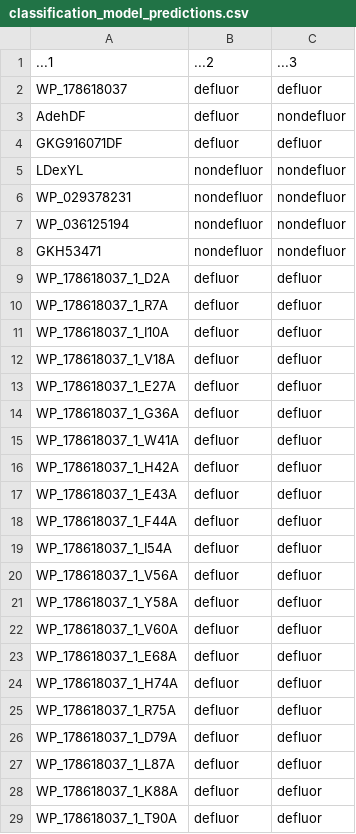
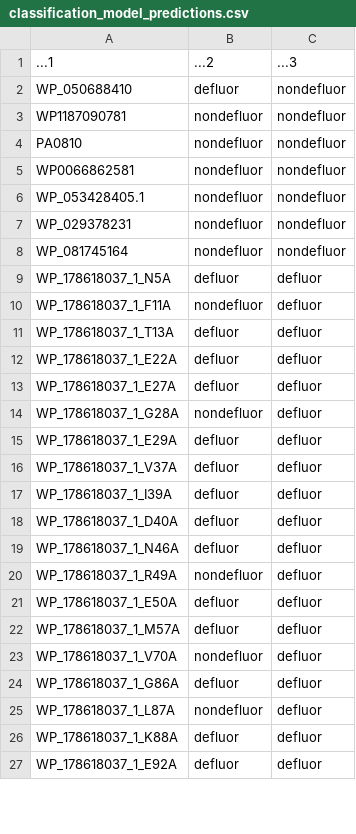
Before and after one commit to MSM-group/gut_microbe_defluorination_paper, a CSV file: machine_learning/output/classification_model_predictions.csv, drawn as a sheet; only a part is shown; the diff covers the shown part only.

```diff
--- a/machine_learning/output/classification_model_predictions.csv
+++ b/machine_learning/output/classification_model_predictions.csv
@@ -1,29 +1,27 @@
 ...1,...2,...3
-WP_178618037,defluor,defluor
-AdehDF,defluor,nondefluor
-GKG916071DF,defluor,defluor
-LDexYL,nondefluor,nondefluor
+WP_050688410,defluor,nondefluor
+WP1187090781,nondefluor,nondefluor
+PA0810,nondefluor,nondefluor
+WP0066862581,nondefluor,nondefluor
+WP_053428405.1,nondefluor,nondefluor
 WP_029378231,nondefluor,nondefluor
-WP_036125194,nondefluor,nondefluor
-GKH53471,nondefluor,nondefluor
-WP_178618037_1_D2A,defluor,defluor
-WP_178618037_1_R7A,defluor,defluor
-WP_178618037_1_I10A,defluor,defluor
-WP_178618037_1_V18A,defluor,defluor
+WP_081745164,nondefluor,nondefluor
+WP_178618037_1_N5A,defluor,defluor
+WP_178618037_1_F11A,nondefluor,defluor
+WP_178618037_1_T13A,defluor,defluor
+WP_178618037_1_E22A,defluor,defluor
 WP_178618037_1_E27A,defluor,defluor
-WP_178618037_1_G36A,defluor,defluor
-WP_178618037_1_W41A,defluor,defluor
-WP_178618037_1_H42A,defluor,defluor
-WP_178618037_1_E43A,defluor,defluor
-WP_178618037_1_F44A,defluor,defluor
-WP_178618037_1_I54A,defluor,defluor
-WP_178618037_1_V56A,defluor,defluor
-WP_178618037_1_Y58A,defluor,defluor
-WP_178618037_1_V60A,defluor,defluor
-WP_178618037_1_E68A,defluor,defluor
-WP_178618037_1_H74A,defluor,defluor
-WP_178618037_1_R75A,defluor,defluor
-WP_178618037_1_D79A,defluor,defluor
-WP_178618037_1_L87A,defluor,defluor
+WP_178618037_1_G28A,nondefluor,defluor
+WP_178618037_1_E29A,defluor,defluor
+WP_178618037_1_V37A,defluor,defluor
+WP_178618037_1_I39A,defluor,defluor
+WP_178618037_1_D40A,defluor,defluor
+WP_178618037_1_N46A,defluor,defluor
+WP_178618037_1_R49A,nondefluor,defluor
+WP_178618037_1_E50A,defluor,defluor
+WP_178618037_1_M57A,defluor,defluor
+WP_178618037_1_V70A,nondefluor,defluor
+WP_178618037_1_G86A,defluor,defluor
+WP_178618037_1_L87A,nondefluor,defluor
 WP_178618037_1_K88A,defluor,defluor
-WP_178618037_1_T90A,defluor,defluor
+WP_178618037_1_E92A,defluor,defluor
```
Also changed, not shown: 14 added rows, 12 removed rows and 46 edited cells elsewhere in this file, machine_learning/data/20250123_regression_feature_table.csv, 35 other files.
